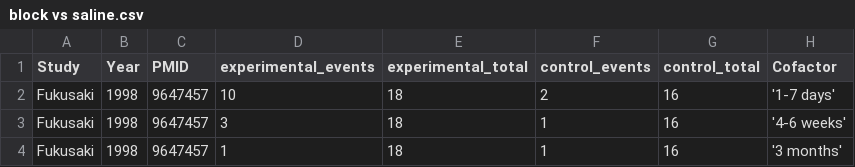
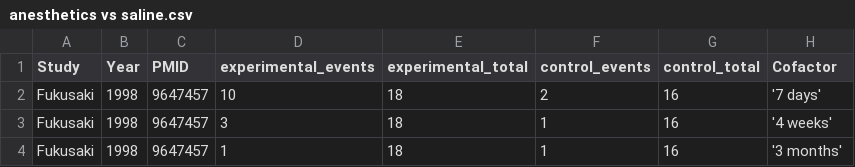
Before and after one commit to openMetaAnalysis/Spinal-stenosis-treatment-with-epidural-corticosteroids, a CSV file: data/anesthetics vs saline.csv (was data/block vs saline.csv), drawn as a sheet.

Commit message:
Changed labels
Replaced 'block' with 'anesthetics'

```diff
--- a/data/block vs saline.csv
+++ b/data/anesthetics vs saline.csv
@@ -1,4 +1,4 @@
 Study,Year,PMID,experimental_events,experimental_total,control_events,control_total, Cofactor,
-Fukusaki, 1998, 9647457, 10, 18, 2, 16, '1-7 days',
-Fukusaki, 1998, 9647457, 3, 18, 1, 16, '4-6 weeks',
+Fukusaki, 1998, 9647457, 10, 18, 2, 16, '7 days',
+Fukusaki, 1998, 9647457, 3, 18, 1, 16, '4 weeks',
 Fukusaki, 1998, 9647457, 1, 18, 1, 16, '3 months',
```
Also changed, not shown: data/corticosteroids-anesthetics vs saline.csv, 8 other files.
